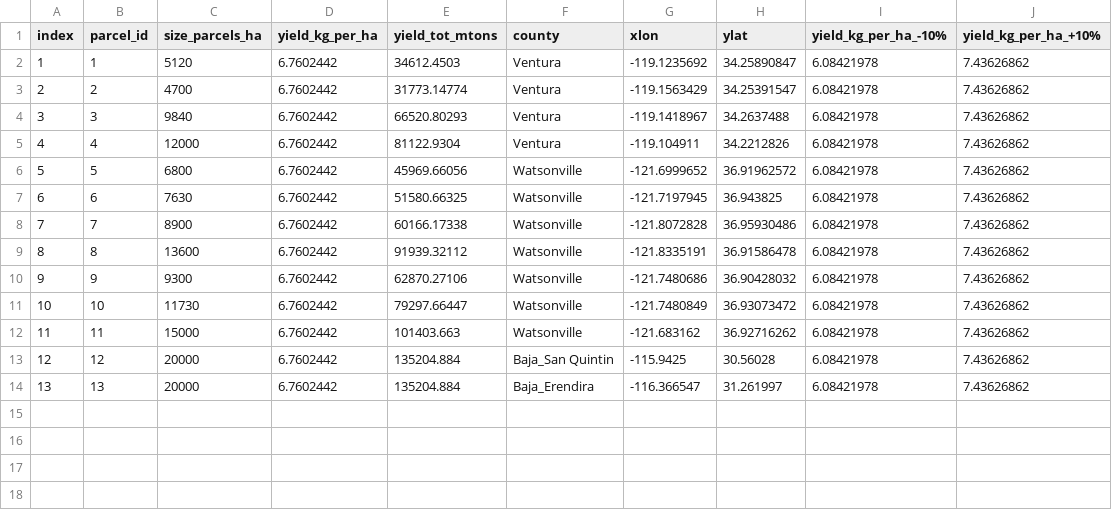
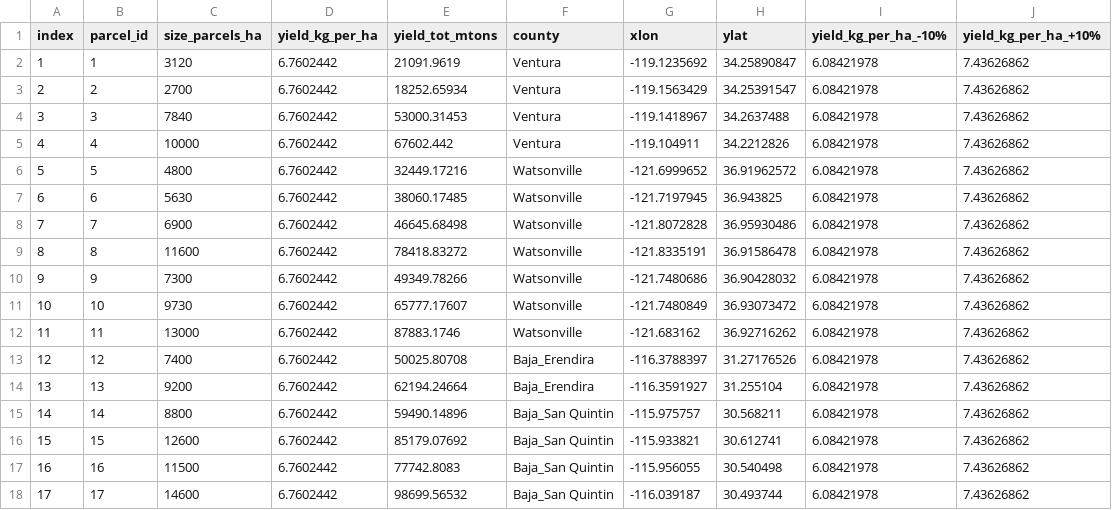
Before and after one commit to davidhernandezcuellar/DA-SCFSC, a CSV file: scenario_RCP45_25/parameters_parcels.csv, drawn as a sheet.

```diff
--- a/scenario_RCP45_25/parameters_parcels.csv
+++ b/scenario_RCP45_25/parameters_parcels.csv
@@ -1,14 +1,18 @@
 index,parcel_id,size_parcels_ha,yield_kg_per_ha,yield_tot_mtons,county,xlon,ylat,yield_kg_per_ha_-10%,yield_kg_per_ha_+10%
-1,1,5120,6.7602442,34612.4503,Ventura,-119.1235692,34.25890847,6.08421978,7.43626862
-2,2,4700,6.7602442,31773.14774,Ventura,-119.1563429,34.25391547,6.08421978,7.43626862
-3,3,9840,6.7602442,66520.80293,Ventura,-119.1418967,34.2637488,6.08421978,7.43626862
-4,4,12000,6.7602442,81122.9304,Ventura,-119.104911,34.2212826,6.08421978,7.43626862
-5,5,6800,6.7602442,45969.66056,Watsonville,-121.6999652,36.91962572,6.08421978,7.43626862
-6,6,7630,6.7602442,51580.66325,Watsonville,-121.7197945,36.943825,6.08421978,7.43626862
-7,7,8900,6.7602442,60166.17338,Watsonville,-121.8072828,36.95930486,6.08421978,7.43626862
-8,8,13600,6.7602442,91939.32112,Watsonville,-121.8335191,36.91586478,6.08421978,7.43626862
-9,9,9300,6.7602442,62870.27106,Watsonville,-121.7480686,36.90428032,6.08421978,7.43626862
-10,10,11730,6.7602442,79297.66447,Watsonville,-121.7480849,36.93073472,6.08421978,7.43626862
-11,11,15000,6.7602442,101403.663,Watsonville,-121.683162,36.92716262,6.08421978,7.43626862
-12,12,20000,6.7602442,135204.884,Baja_San Quintin,-115.9425,30.56028,6.08421978,7.43626862
-13,13,20000,6.7602442,135204.884,Baja_Erendira,-116.366547,31.261997,6.08421978,7.43626862
+1,1,3120,6.7602442,21091.9619,Ventura,-119.1235692,34.25890847,6.08421978,7.43626862
+2,2,2700,6.7602442,18252.65934,Ventura,-119.1563429,34.25391547,6.08421978,7.43626862
+3,3,7840,6.7602442,53000.31453,Ventura,-119.1418967,34.2637488,6.08421978,7.43626862
+4,4,10000,6.7602442,67602.442,Ventura,-119.104911,34.2212826,6.08421978,7.43626862
+5,5,4800,6.7602442,32449.17216,Watsonville,-121.6999652,36.91962572,6.08421978,7.43626862
+6,6,5630,6.7602442,38060.17485,Watsonville,-121.7197945,36.943825,6.08421978,7.43626862
+7,7,6900,6.7602442,46645.68498,Watsonville,-121.8072828,36.95930486,6.08421978,7.43626862
+8,8,11600,6.7602442,78418.83272,Watsonville,-121.8335191,36.91586478,6.08421978,7.43626862
+9,9,7300,6.7602442,49349.78266,Watsonville,-121.7480686,36.90428032,6.08421978,7.43626862
+10,10,9730,6.7602442,65777.17607,Watsonville,-121.7480849,36.93073472,6.08421978,7.43626862
+11,11,13000,6.7602442,87883.1746,Watsonville,-121.683162,36.92716262,6.08421978,7.43626862
+12,12,7400,6.7602442,50025.80708,Baja_Erendira,-116.3788397,31.27176526,6.08421978,7.43626862
+13,13,9200,6.7602442,62194.24664,Baja_Erendira,-116.3591927,31.255104,6.08421978,7.43626862
+14,14,8800,6.7602442,59490.14896,Baja_San Quintin,-115.975757,30.568211,6.08421978,7.43626862
+15,15,12600,6.7602442,85179.07692,Baja_San Quintin,-115.933821,30.612741,6.08421978,7.43626862
+16,16,11500,6.7602442,77742.8083,Baja_San Quintin,-115.956055,30.540498,6.08421978,7.43626862
+17,17,14600,6.7602442,98699.56532,Baja_San Quintin,-116.039187,30.493744,6.08421978,7.43626862
```
Also changed, not shown: 1 other file.
